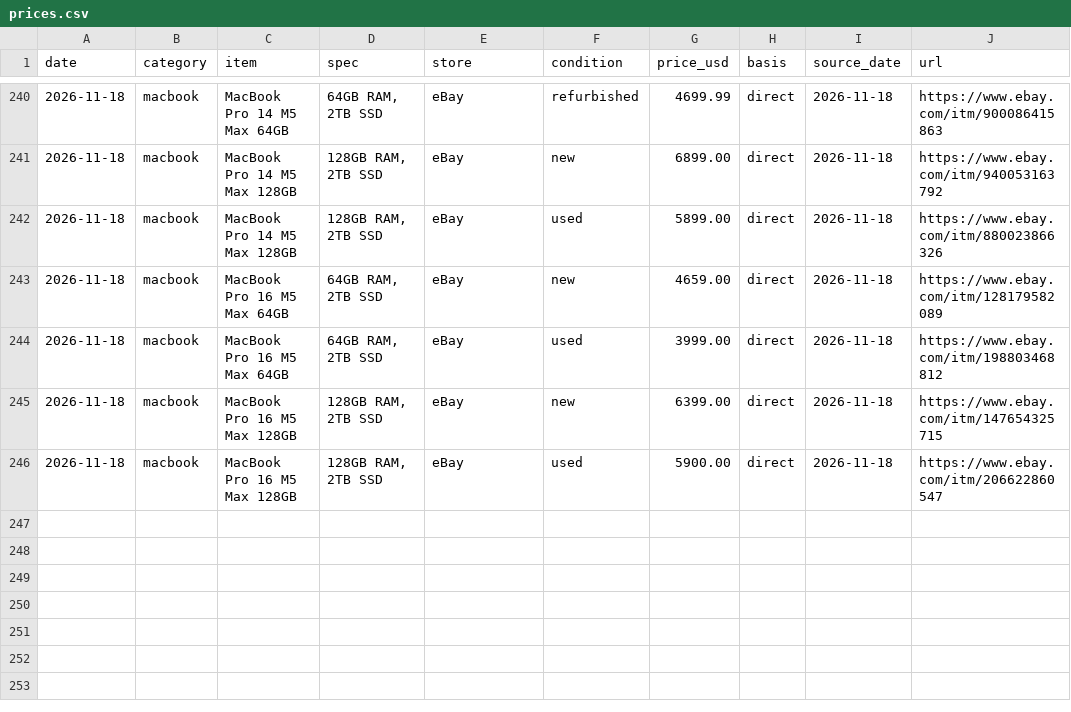
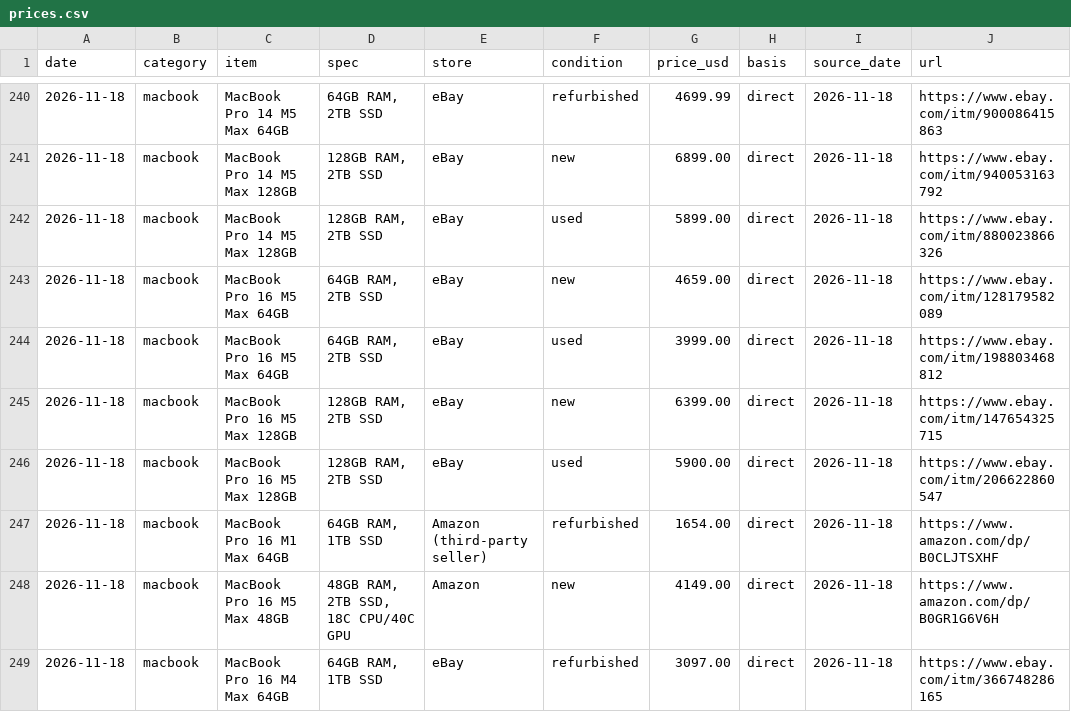
Before and after one commit to 7324136828/4tb_ssd_price_watch, a CSV file: prices.csv, drawn as a sheet; only a part is shown, gaps mark what is left out; the diff names each change by its address in the sheet, - before the commit and + after, or states it on an @@ line.

```diff
--- a/prices.csv
+++ b/prices.csv
+row 247: 2026-11-18 | macbook | MacBook Pro 16 M1 Max 64GB | 64GB RAM, 1TB SSD | Amazon (third-party seller) | refurbished | 1654.00 | direct | 2026-11-18 | https://www.amazon.com/dp/B0CLJTSXHF
+row 248: 2026-11-18 | macbook | MacBook Pro 16 M5 Max 48GB | 48GB RAM, 2TB SSD, 18C CPU/40C GPU | Amazon | new | 4149.00 | direct | 2026-11-18 | https://www.amazon.com/dp/B0GR1G6V6H
+row 249: 2026-11-18 | macbook | MacBook Pro 16 M4 Max 64GB | 64GB RAM, 1TB SSD | eBay | refurbished | 3097.00 | direct | 2026-11-18 | https://www.ebay.com/itm/366748286165
```
